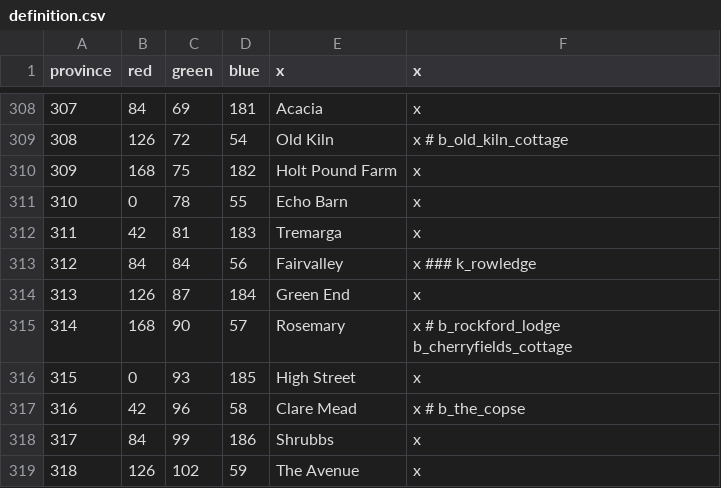
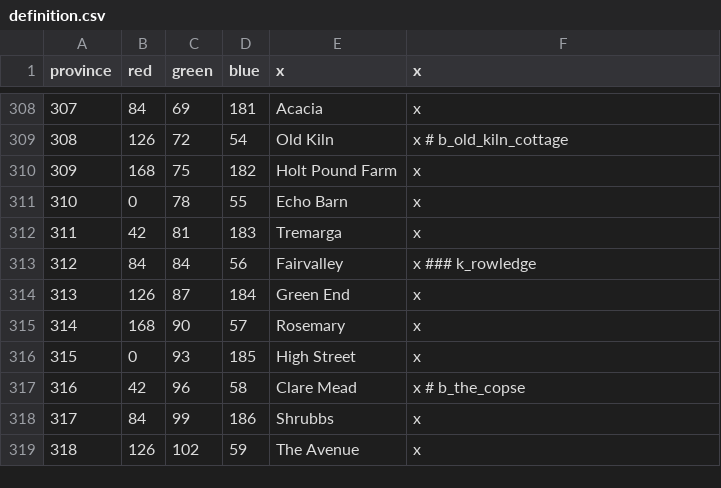
Before and after one commit to Pelinal/FarnhamMod, a CSV file: map/definition.csv, drawn as a sheet; only a part is shown, gaps mark what is left out.

```diff
--- a/map/definition.csv
+++ b/map/definition.csv
@@ -314,3 +314,3 @@ province;red;green;blue;x;x
 313;126;87;184;Green End;x
-314;168;90;57;Rosemary;x # b_rockford_lodge b_cherryfields_cottage
+314;168;90;57;Rosemary;x
 315;0;93;185;High Street;x
```
Also changed, not shown: localisation/00_farnham_provsetup.csv, localisation/farnham_title_loc.csv, 10 other files.
